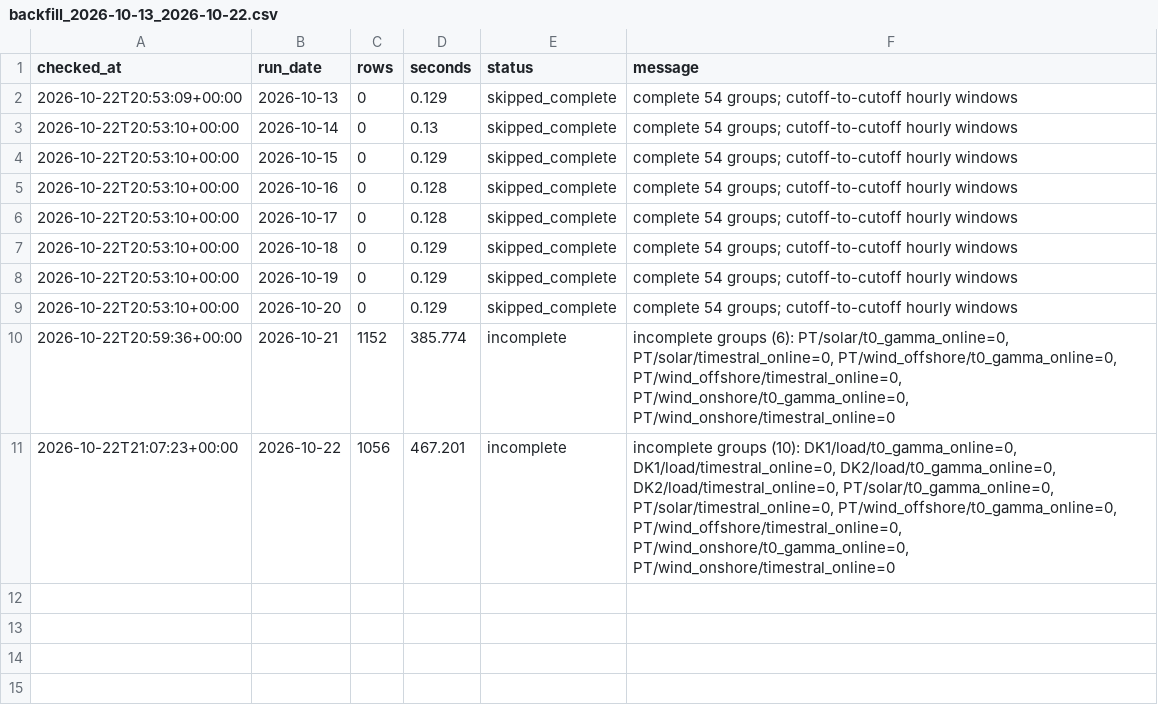
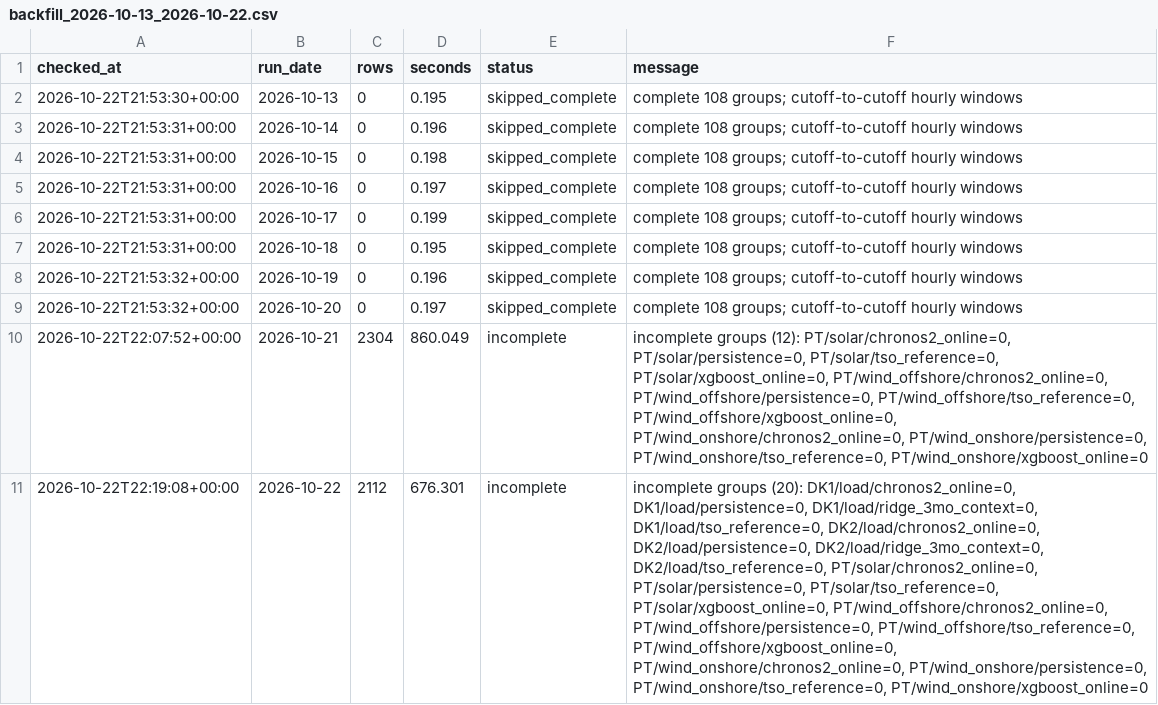
Before and after one commit to XiaoyuJIN97/tp-plus-plus-real-time-forecasting-dashboard, a CSV file: data/backfill/backfill_2026-10-13_2026-10-22.csv, drawn as a sheet; the diff names each change by its address in the sheet, - before the commit and + after, or states it on an @@ line.

```diff
--- a/data/backfill/backfill_2026-10-13_2026-10-22.csv
+++ b/data/backfill/backfill_2026-10-13_2026-10-22.csv
-A2 (checked_at): 2026-10-22T20:53:09+00:00
+A2 (checked_at): 2026-10-22T21:53:30+00:00
-D2 (seconds): 0.129
+D2 (seconds): 0.195
-F2:F9 (message): complete 54 groups; cutoff-to-cutoff…
+F2:F9 (message): complete 108 groups; cutoff-to-cutoff…
-A3:A7 (checked_at): 2026-10-22T20:53:10+00:00
+A3:A7 (checked_at): 2026-10-22T21:53:31+00:00
-D3 (seconds): 0.13
+D3 (seconds): 0.196
-D4 (seconds): 0.129
+D4 (seconds): 0.198
-D5 (seconds): 0.128
+D5 (seconds): 0.197
-D6 (seconds): 0.128
+D6 (seconds): 0.199
-D7 (seconds): 0.129
+D7 (seconds): 0.195
-A8:A9 (checked_at): 2026-10-22T20:53:10+00:00
+A8:A9 (checked_at): 2026-10-22T21:53:32+00:00
-D8 (seconds): 0.129
+D8 (seconds): 0.196
-D9 (seconds): 0.129
+D9 (seconds): 0.197
-A10 (checked_at): 2026-10-22T20:59:36+00:00
+A10 (checked_at): 2026-10-22T22:07:52+00:00
-C10 (rows): 1152
+C10 (rows): 2304
-D10 (seconds): 385.774
+D10 (seconds): 860.049
-F10 (message): incomplete groups (6): PT/solar/t0_gamma_online=0, PT/solar/timestral_online=0, PT/wind_offshore/t0_gamma_online=0, PT/wind_offshore/timestral_online=0, PT/wind_onshore/t0_gamma_online=0, PT/wind_onshore/timestral_online=0
+F10 (message): incomplete groups (12): PT/solar/chronos2_online=0, PT/solar/persistence=0, PT/solar/tso_reference=0, PT/solar/xgboost_online=0, PT/wind_offshore/chronos2_online=0, PT/wind_offshore/persistence=0, PT/wind_offshore/tso_reference=0, PT/wind_offshore/xgboost_online=0, PT/wind_onshore/chronos2_online=0, PT/wind_onshore/persistence=0, PT/wind_onshore/tso_reference=0, PT/wind_onshore/xgboost_online=0
-A11 (checked_at): 2026-10-22T21:07:23+00:00
+A11 (checked_at): 2026-10-22T22:19:08+00:00
-C11 (rows): 1056
+C11 (rows): 2112
-D11 (seconds): 467.201
+D11 (seconds): 676.301
-F11 (message): incomplete groups (10): DK1/load/t0_gamma_online=0, DK1/load/timestral_online=0, DK2/load/t0_gamma_online=0, DK2/load/timestral_online=0, PT/solar/t0_gamma_online=0, PT/solar/timestral_online=0, PT/wind_offshore/t0_gamma_online=0, PT/wind_offshore/timestral_online=0, PT/wind_onshore/t0_gamma_online=0, PT/wind_onshore/timestral_online=0
+F11 (message): incomplete groups (20): DK1/load/chronos2_online=0, DK1/load/persistence=0, DK1/load/ridge_3mo_context=0, DK1/load/tso_reference=0, DK2/load/chronos2_online=0, DK2/load/persistence=0, DK2/load/ridge_3mo_context=0, DK2/load/tso_reference=0, PT/solar/chronos2_online=0, PT/solar/persistence=0, PT/solar/tso_reference=0, PT/solar/xgboost_online=0, PT/wind_offshore/chronos2_online=0, PT/wind_offshore/persistence=0, PT/wind_offshore/tso_reference=0, PT/wind_offshore/xgboost_online=0, PT/wind_onshore/chronos2_online=0, PT/wind_onshore/persistence=0, PT/wind_onshore/tso_reference=0, PT/wind_onshore/xgboost_online=0
```
Also changed, not shown: data/backfill/backfill_latest.csv, data/issues/issue_log.csv, 2 other files.
